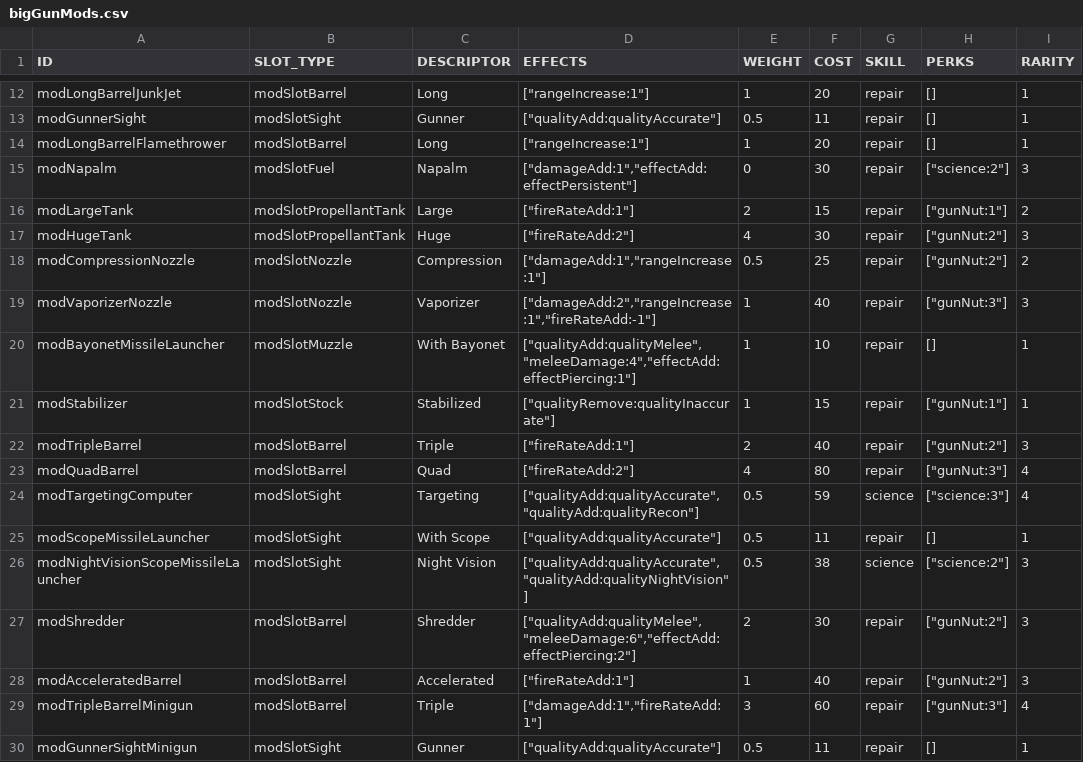
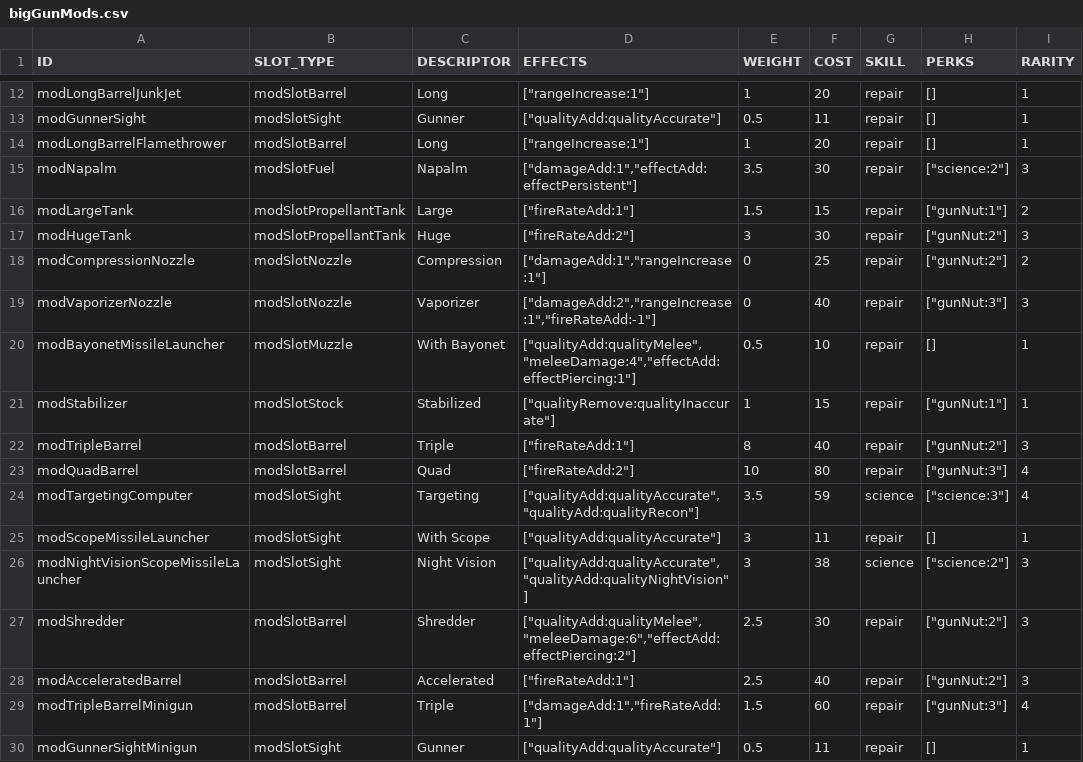
Before and after one commit to vittoema96/vittoema96.github.io, a CSV file: public/data/mods/bigGunMods.csv, drawn as a sheet; only a part is shown, gaps mark what is left out; the diff names each change by its address in the sheet, - before the commit and + after, or states it on an @@ line.

```diff
--- a/public/data/mods/bigGunMods.csv
+++ b/public/data/mods/bigGunMods.csv
-E15 (WEIGHT): 0
+E15 (WEIGHT): 3.5
-E16 (WEIGHT): 2
+E16 (WEIGHT): 1.5
-E17 (WEIGHT): 4
+E17 (WEIGHT): 3
-E18 (WEIGHT): 0.5
+E18 (WEIGHT): 0
-E19 (WEIGHT): 1
+E19 (WEIGHT): 0
-E20 (WEIGHT): 1
+E20 (WEIGHT): 0.5
-E22 (WEIGHT): 2
+E22 (WEIGHT): 8
-E23 (WEIGHT): 4
+E23 (WEIGHT): 10
-E24 (WEIGHT): 0.5
+E24 (WEIGHT): 3.5
-E25:E26 (WEIGHT): 0.5
+E25:E26 (WEIGHT): 3
-E27 (WEIGHT): 2
+E27 (WEIGHT): 2.5
-E28 (WEIGHT): 1
+E28 (WEIGHT): 2.5
-E29 (WEIGHT): 3
+E29 (WEIGHT): 1.5
```
Also changed, not shown: 2 other files.
